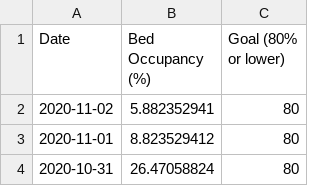
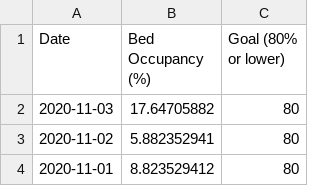
Before and after one commit to SCPHCovid19Data/scph_covid19, a CSV file: pon_hosp_occ_hist_eng.csv, drawn as a sheet; only a part is shown; the shorter side is filled out with more unchanged rows; the diff names each change by its address in the sheet, - before the commit and + after, or states it on an @@ line.

```diff
--- a/pon_hosp_occ_hist_eng.csv
+++ b/pon_hosp_occ_hist_eng.csv
+row 2: 2020-11-03 | 17.64705882 | 80
```
Also changed, not shown: pon_hosp_occ_8wk_eng.csv, pon_hosp_occ_8wk_esp.csv, 3 other files.
